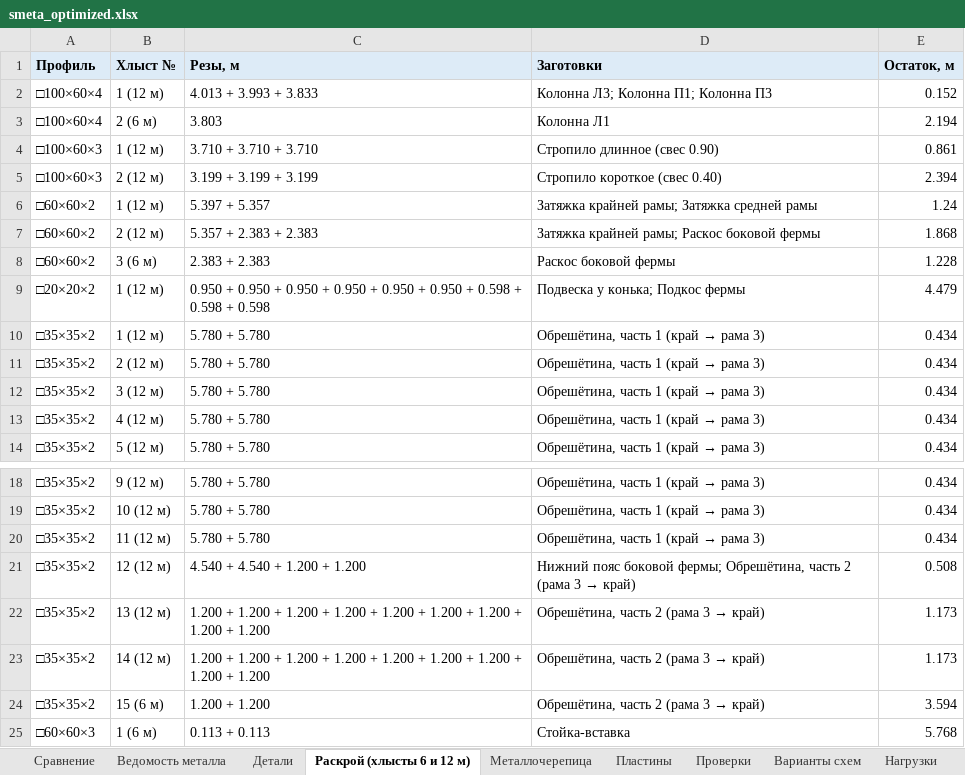
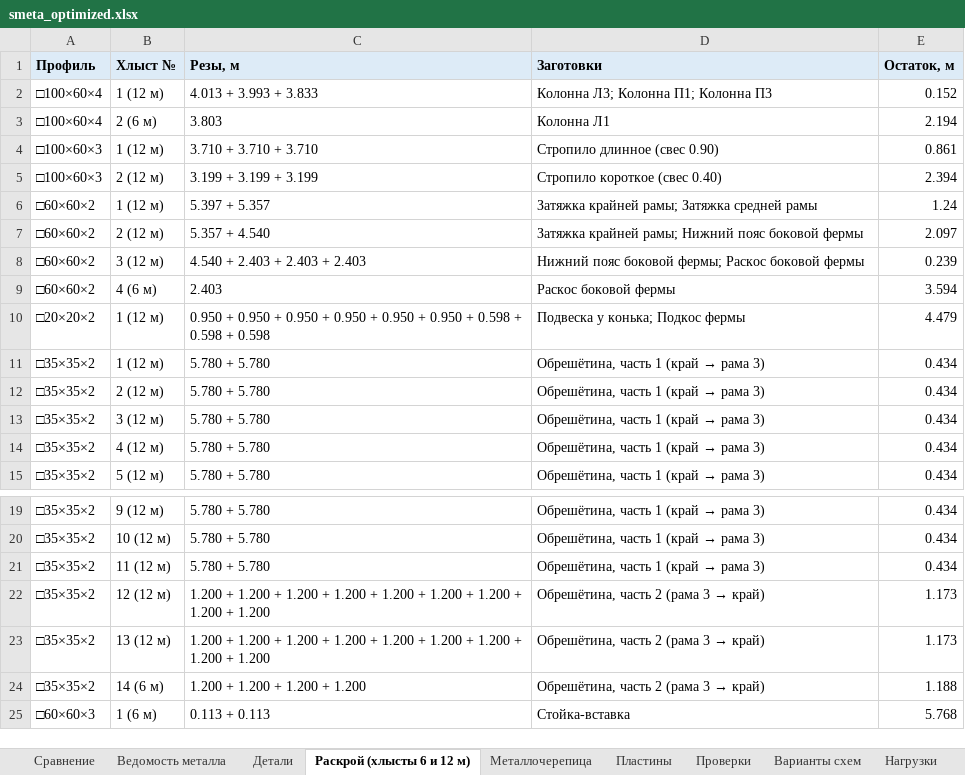
Before and after one commit to amazon-ua/drop_it, an Excel workbook: output/smeta_optimized.xlsx, sheet Раскрой (хлысты 6 и 12 м), drawn as a sheet; only a part is shown, gaps mark what is left out; values as stored, in another font and other column widths than the file's, no borders; removed rows and columns are numbered as before the commit, all else as after; the diff names each change by its address in the sheet, - before the commit and + after, or states it on an @@ line.

```diff
--- a/output/smeta_optimized.xlsx (sheet Раскрой (хлысты 6 и 12 м))
+++ b/output/smeta_optimized.xlsx (sheet Раскрой (хлысты 6 и 12 м))
-C7 (Резы, м): 5.357 + 2.383 + 2.383
+C7 (Резы, м): 5.357 + 4.540
-D7 (Заготовки): Затяжка крайней рамы; Раскос боковой фермы
+D7 (Заготовки): Затяжка крайней рамы; Нижний пояс боковой фермы
-E7 (Остаток, м): 1.868
+E7 (Остаток, м): 2.097
+row 8: □60×60×2 | 3 (12 м) | 4.540 + 2.403 + 2.403 + 2.403 | Нижний пояс боковой фермы; Раскос боковой фермы | 0.239
-B9 (Хлыст №): 3 (6 м)
+B9 (Хлыст №): 4 (6 м)
-C9 (Резы, м): 2.383 + 2.383
+C9 (Резы, м): 2.403
-E9 (Остаток, м): 1.228
+E9 (Остаток, м): 3.594
-C22 (Резы, м): 4.540 + 4.540 + 1.200…
+C22 (Резы, м): 1.200 + 1.200 + 1.200 + 1.200 + 1.200 + 1.200 + 1.200 + 1.200…
-D22 (Заготовки): Нижний пояс боковой фермы; Обрешётина, часть…
+D22 (Заготовки): Обрешётина, часть…
-E22 (Остаток, м): 0.508
+E22 (Остаток, м): 1.173
-row 23: □35×35×2 | 14 (12 м) | 1.200 + 1.200 + 1.200 + 1.200 + 1.200 + 1.200 + 1.200 + 1.200 + 1.200 | Обрешётина, часть 2 (рама 3 → край) | 1.173
-B24 (Хлыст №): 15 (6 м)
+B24 (Хлыст №): 14 (6 м)
-C24 (Резы, м): 1.200 + 1.200
+C24 (Резы, м): 1.200 + 1.200 + 1.200 + 1.200
-E24 (Остаток, м): 3.594
+E24 (Остаток, м): 1.188
```
Also changed, not shown: sheet Пластины, sheet Проверки, sheet Ведомость металла, sheet Сравнение, sheet Детали, 17 other files.
